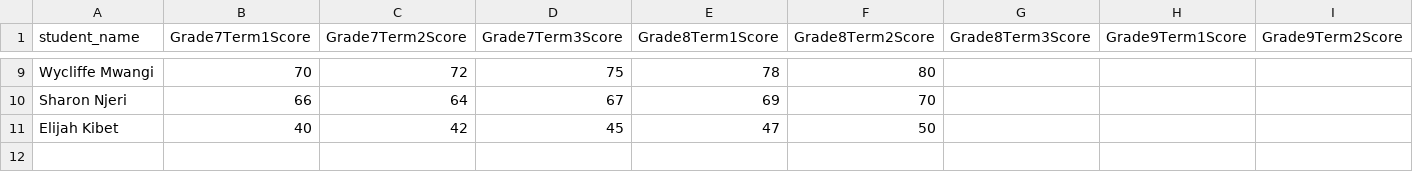
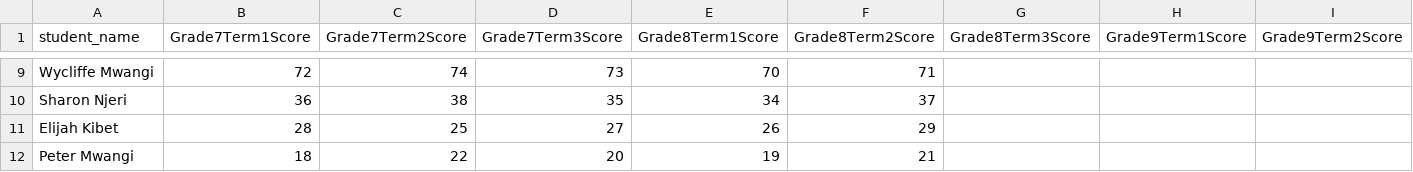
Before and after one commit to melaniefayne/mtihani_api, a CSV file: mtihaniapi/learner/data/grade_8.csv, drawn as a sheet; only a part is shown, gaps mark what is left out; rows hold the shown columns only; the diff covers the shown part only; the diff names each change by its address in the sheet, - before the commit and + after, or states it on an @@ line.

```diff
--- a/mtihaniapi/learner/data/grade_8.csv
+++ b/mtihaniapi/learner/data/grade_8.csv
-B9 (Grade7Term1Score): 70
+B9 (Grade7Term1Score): 72
-C9 (Grade7Term2Score): 72
+C9 (Grade7Term2Score): 74
-D9 (Grade7Term3Score): 75
+D9 (Grade7Term3Score): 73
-E9 (Grade8Term1Score): 78
+E9 (Grade8Term1Score): 70
-F9 (Grade8Term2Score): 80
+F9 (Grade8Term2Score): 71
-B10 (Grade7Term1Score): 66
+B10 (Grade7Term1Score): 36
-C10 (Grade7Term2Score): 64
+C10 (Grade7Term2Score): 38
-D10 (Grade7Term3Score): 67
+D10 (Grade7Term3Score): 35
-E10 (Grade8Term1Score): 69
+E10 (Grade8Term1Score): 34
-F10 (Grade8Term2Score): 70
+F10 (Grade8Term2Score): 37
-B11 (Grade7Term1Score): 40
+B11 (Grade7Term1Score): 28
-C11 (Grade7Term2Score): 42
+C11 (Grade7Term2Score): 25
-D11 (Grade7Term3Score): 45
+D11 (Grade7Term3Score): 27
-E11 (Grade8Term1Score): 47
+E11 (Grade8Term1Score): 26
-F11 (Grade8Term2Score): 50
+F11 (Grade8Term2Score): 29
+row 12: Peter Mwangi | 18 | 22 | 20 | 19 | 21
```
Also changed, not shown: 30 edited cells elsewhere in this file, mtihaniapi/learner/data/grade_7.csv, mtihaniapi/learner/data/grade_9.csv, 28 other files.
